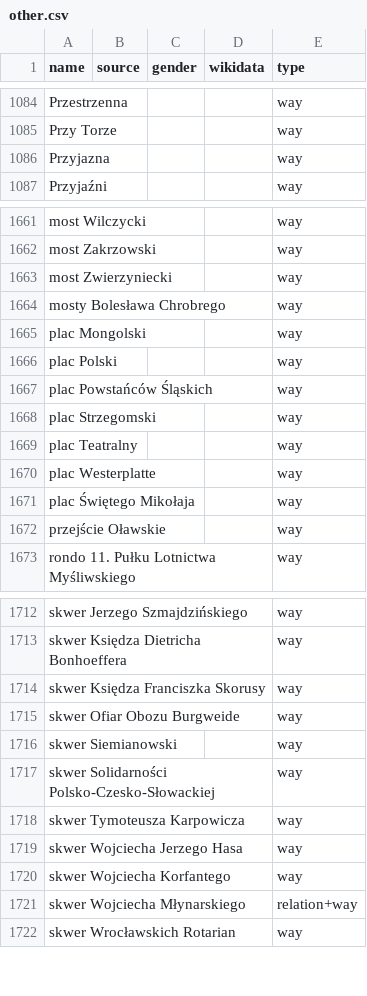
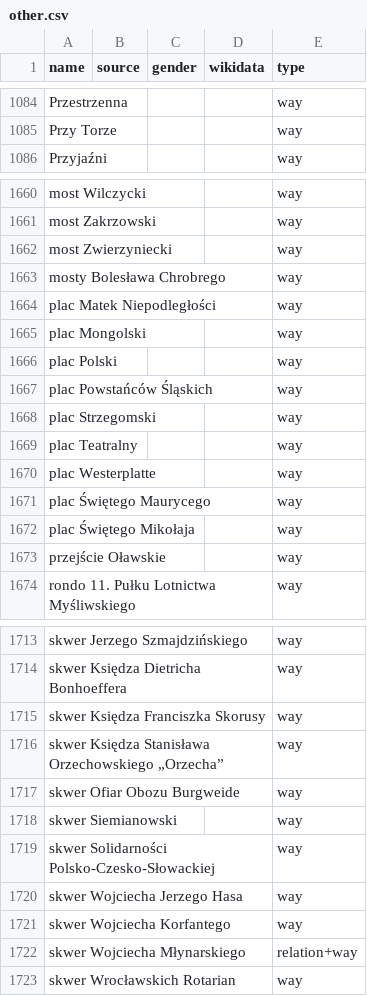
Before and after one commit to EqualStreetNames/equalstreetnames-wroclaw, a CSV file: data/other.csv, drawn as a sheet; only a part is shown, gaps mark what is left out; removed rows and columns are numbered as before the commit, all else as after; the diff names each change by its address in the sheet, - before the commit and + after, or states it on an @@ line.

```diff
--- a/data/other.csv
+++ b/data/other.csv
-row 1086: Przyjazna |  |  |  | way
+row 1664: plac Matek Niepodległości |  |  |  | way
+row 1671: plac Świętego Maurycego |  |  |  | way
+row 1716: skwer Księdza Stanisława Orzechowskiego „Orzecha” |  |  |  | way
-row 1718: skwer Tymoteusza Karpowicza |  |  |  | way
```
Also changed, not shown: data/gender.csv, 3 other files.
